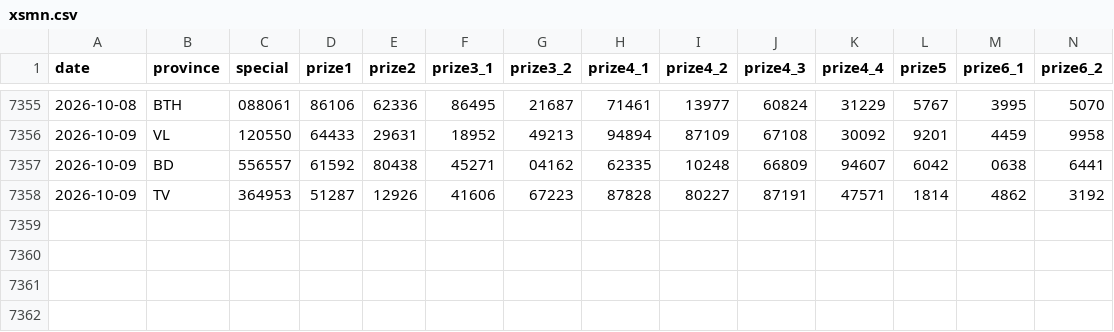
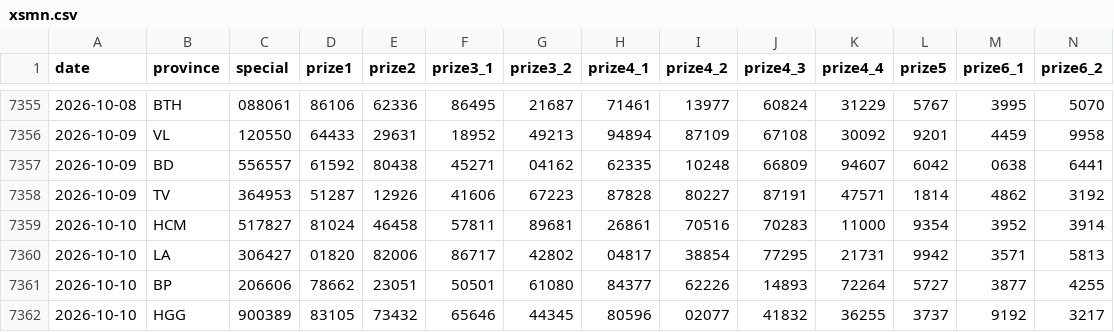
Before and after one commit to t-k-minh/XSMienNam-Analysis, a CSV file: data/xsmn.csv, drawn as a sheet; only a part is shown, gaps mark what is left out; rows hold the shown columns only; the diff names each change by its address in the sheet, - before the commit and + after, or states it on an @@ line.

```diff
--- a/data/xsmn.csv
+++ b/data/xsmn.csv
+row 7359: 2026-10-10 | HCM | 517827 | 81024 | 46458 | 57811 | 89681 | 26861 | 70516 | 70283 | 11000 | 9354 | 3952 | 3914
+row 7360: 2026-10-10 | LA | 306427 | 01820 | 82006 | 86717 | 42802 | 04817 | 38854 | 77295 | 21731 | 9942 | 3571 | 5813
+row 7361: 2026-10-10 | BP | 206606 | 78662 | 23051 | 50501 | 61080 | 84377 | 62226 | 14893 | 72264 | 5727 | 3877 | 4255
+row 7362: 2026-10-10 | HGG | 900389 | 83105 | 73432 | 65646 | 44345 | 80596 | 02077 | 41832 | 36255 | 3737 | 9192 | 3217
```
Also changed, not shown: 5 other files.
